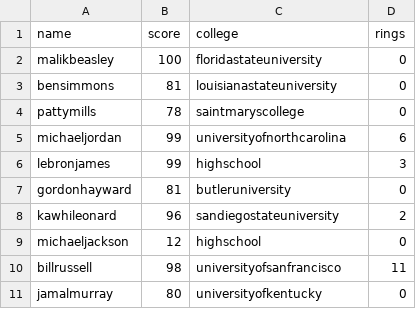
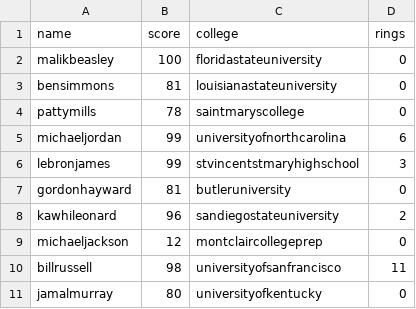
Before and after one commit to WillSmithTE/testpython, a CSV file: train.csv, drawn as a sheet.

Commit message:
add highschools to data

```diff
--- a/train.csv
+++ b/train.csv
@@ -5,6 +5,6 @@ pattymills,78,saintmaryscollege,0
 michaeljordan,99,universityofnorthcarolina,6
-lebronjames,99,highschool,3
+lebronjames,99,stvincentstmaryhighschool,3
 gordonhayward,81,butleruniversity,0
 kawhileonard,96,sandiegostateuniversity,2
-michaeljackson,12,highschool,0
+michaeljackson,12,montclaircollegeprep,0
 billrussell,98,universityofsanfrancisco,11
```
